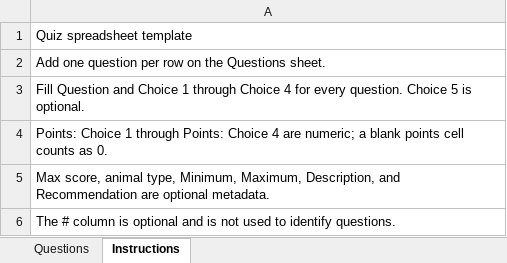
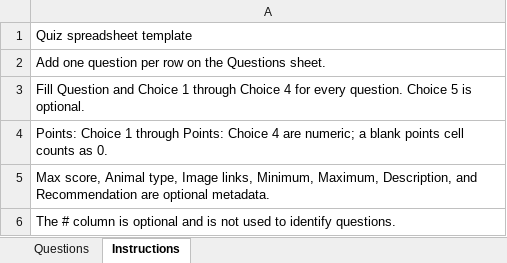
Before and after one commit to ross102/quizz, an Excel workbook: public/quiz-template.xlsx, sheet Instructions, drawn as a sheet; values as stored, in another font and other column widths than the file's, no borders; the diff names each change by its address in the sheet, - before the commit and + after, or states it on an @@ line.

Commit message:
Add quiz timer, result images, and audience updates

```diff
--- a/public/quiz-template.xlsx (sheet Instructions)
+++ b/public/quiz-template.xlsx (sheet Instructions)
-A5: Max score, animal type, Minimum, Maximum,…
+A5: Max score, Animal type, Image links, Minimum, Maximum,…
```
Also changed, not shown: sheet Questions, 18 other files.
